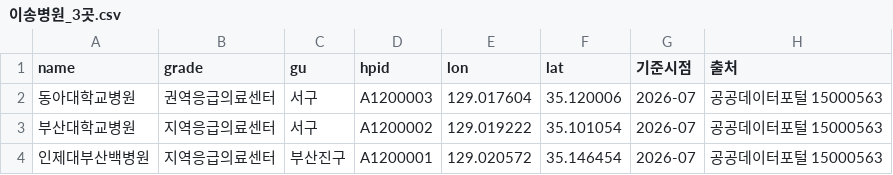
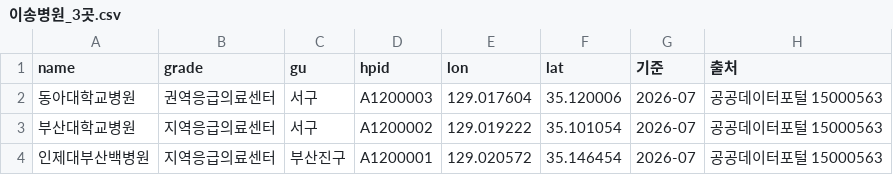
Before and after one commit to 2026-PNU-AI-StudyGroup/2026-pnuai-studygroup-05, a CSV file: data/이송병원_3곳.csv, drawn as a sheet.

```diff
--- a/data/이송병원_3곳.csv
+++ b/data/이송병원_3곳.csv
@@ -1,2 +1,2 @@
-name,grade,gu,hpid,lon,lat,기준시점,출처
+name,grade,gu,hpid,lon,lat,기준,출처
 동아대학교병원,권역응급의료센터,서구,A1200003,129.017604,35.120006,2026-07,공공데이터포털 15000563
```
Also changed, not shown: data/AED_부산동구.csv, data/AED_신규배치후보.csv, 4 other files.
